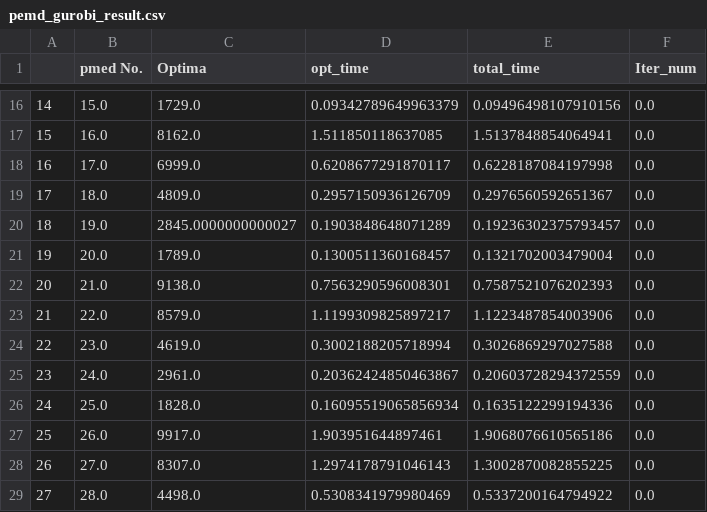
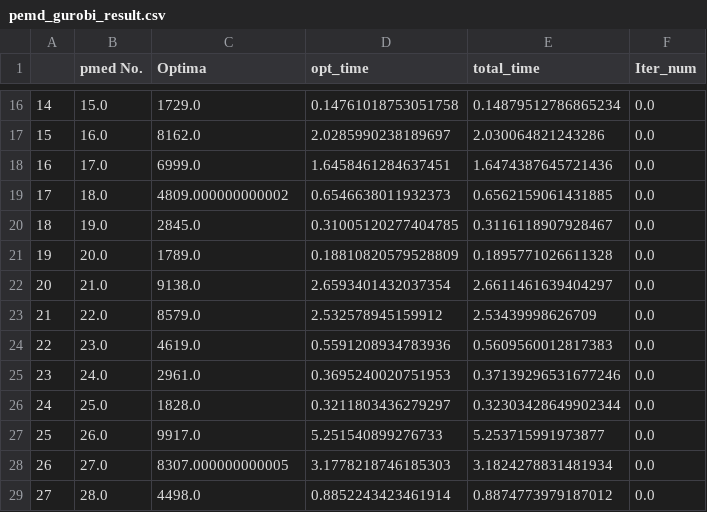
Before and after one commit to jinqiuzhao/IBD-of-p-center-and-p-median, a CSV file: pemd_gurobi_result.csv, drawn as a sheet; only a part is shown, gaps mark what is left out; the diff covers the shown part only.

```diff
--- a/pemd_gurobi_result.csv
+++ b/pemd_gurobi_result.csv
@@ -16,14 +16,14 @@
-14,15.0,1729.0,0.09342789649963379,0.09496498107910156,0.0
-15,16.0,8162.0,1.511850118637085,1.5137848854064941,0.0
-16,17.0,6999.0,0.6208677291870117,0.6228187084197998,0.0
-17,18.0,4809.0,0.2957150936126709,0.2976560592651367,0.0
-18,19.0,2845.0000000000027,0.1903848648071289,0.19236302375793457,0.0
-19,20.0,1789.0,0.1300511360168457,0.1321702003479004,0.0
-20,21.0,9138.0,0.7563290596008301,0.7587521076202393,0.0
-21,22.0,8579.0,1.1199309825897217,1.1223487854003906,0.0
-22,23.0,4619.0,0.3002188205718994,0.3026869297027588,0.0
-23,24.0,2961.0,0.20362424850463867,0.20603728294372559,0.0
-24,25.0,1828.0,0.16095519065856934,0.1635122299194336,0.0
-25,26.0,9917.0,1.903951644897461,1.9068076610565186,0.0
-26,27.0,8307.0,1.2974178791046143,1.3002870082855225,0.0
-27,28.0,4498.0,0.5308341979980469,0.5337200164794922,0.0
+14,15.0,1729.0,0.14761018753051758,0.14879512786865234,0.0
+15,16.0,8162.0,2.0285990238189697,2.030064821243286,0.0
+16,17.0,6999.0,1.6458461284637451,1.6474387645721436,0.0
+17,18.0,4809.000000000002,0.6546638011932373,0.6562159061431885,0.0
+18,19.0,2845.0,0.31005120277404785,0.3116118907928467,0.0
+19,20.0,1789.0,0.18810820579528809,0.1895771026611328,0.0
+20,21.0,9138.0,2.6593401432037354,2.6611461639404297,0.0
+21,22.0,8579.0,2.532578945159912,2.53439998626709,0.0
+22,23.0,4619.0,0.5591208934783936,0.5609560012817383,0.0
+23,24.0,2961.0,0.3695240020751953,0.37139296531677246,0.0
+24,25.0,1828.0,0.3211803436279297,0.32303428649902344,0.0
+25,26.0,9917.0,5.251540899276733,5.253715991973877,0.0
+26,27.0,8307.000000000005,3.1778218746185303,3.1824278831481934,0.0
+27,28.0,4498.0,0.8852243423461914,0.8874773979187012,0.0
```
Also changed, not shown: 57 edited cells elsewhere in this file, pemd_pcenter_result.csv, 4 other files.
